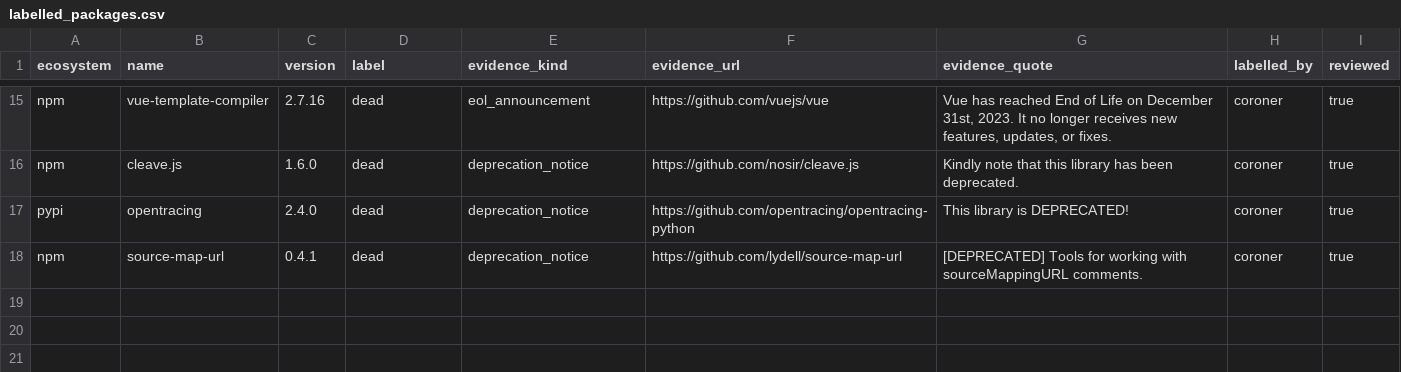
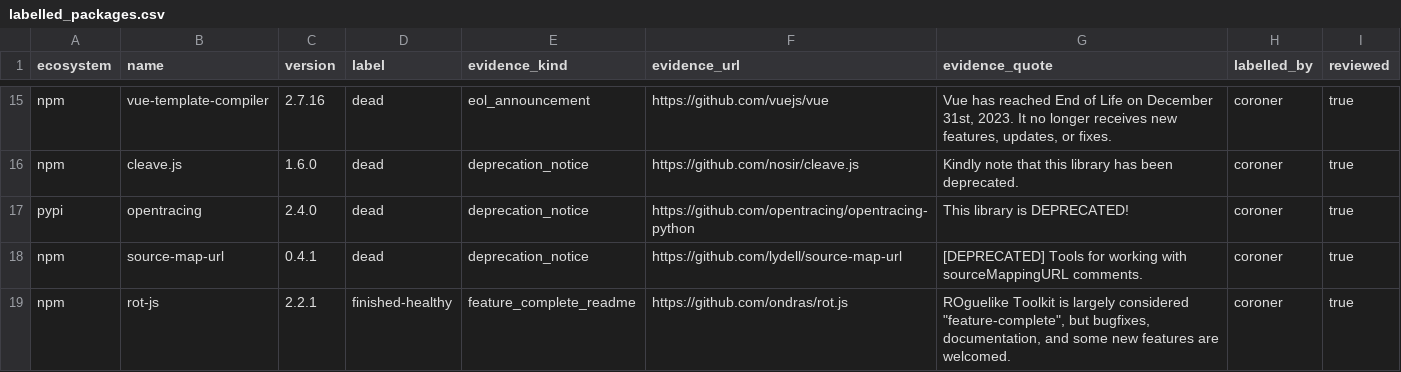
Before and after one commit to olajaido/graveyard, a CSV file: eval/heldout/labelled_packages.csv, drawn as a sheet; only a part is shown, gaps mark what is left out; the diff names each change by its address in the sheet, - before the commit and + after, or states it on an @@ line.

Commit message:
eval(heldout): F batch labelled and reviewed; labelling complete (18 rows)

```diff
--- a/eval/heldout/labelled_packages.csv
+++ b/eval/heldout/labelled_packages.csv
+row 19: npm | rot-js | 2.2.1 | finished-healthy | feature_complete_readme | https://github.com/ondras/rot.js | ROguelike Toolkit is largely considered "feature-complete", but bugfixes, documentation, and some new features are welcomed. | coroner | true
```
Also changed, not shown: eval/heldout/draw/batch-log.tsv, eval/heldout/draw/no-label.tsv, 5 other files.
